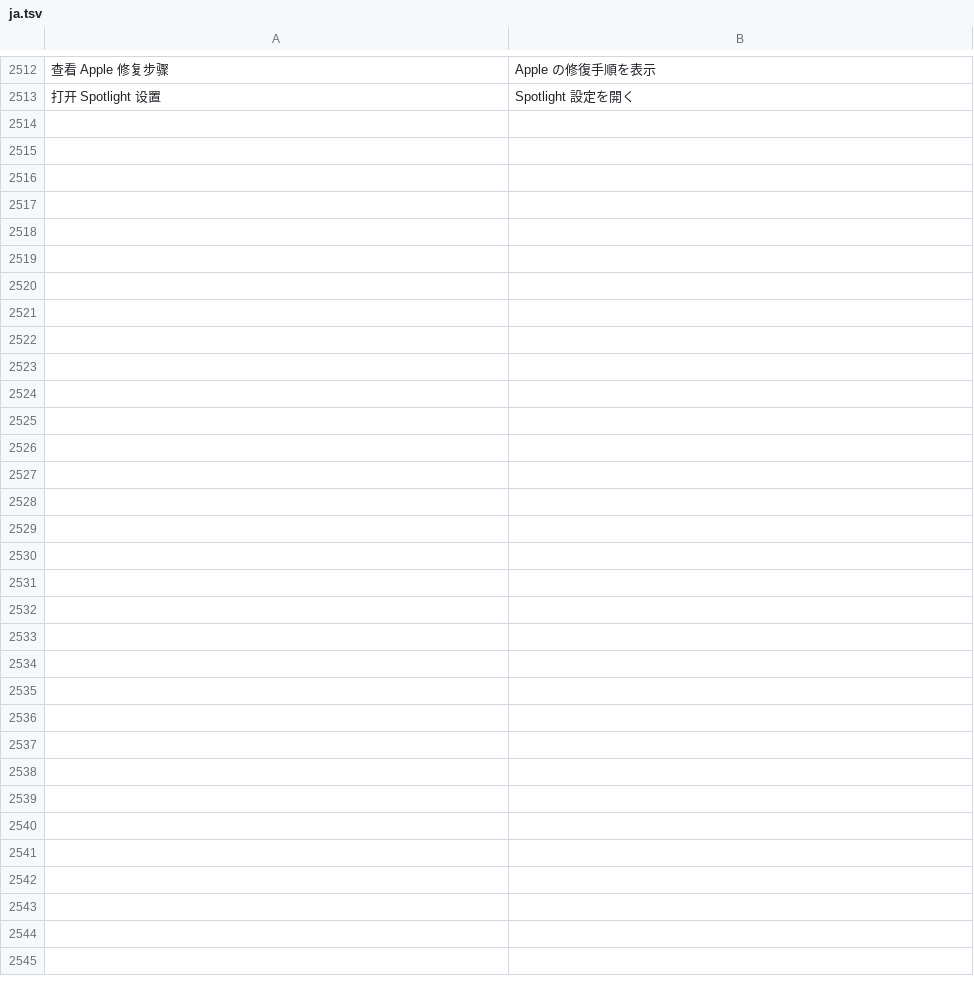
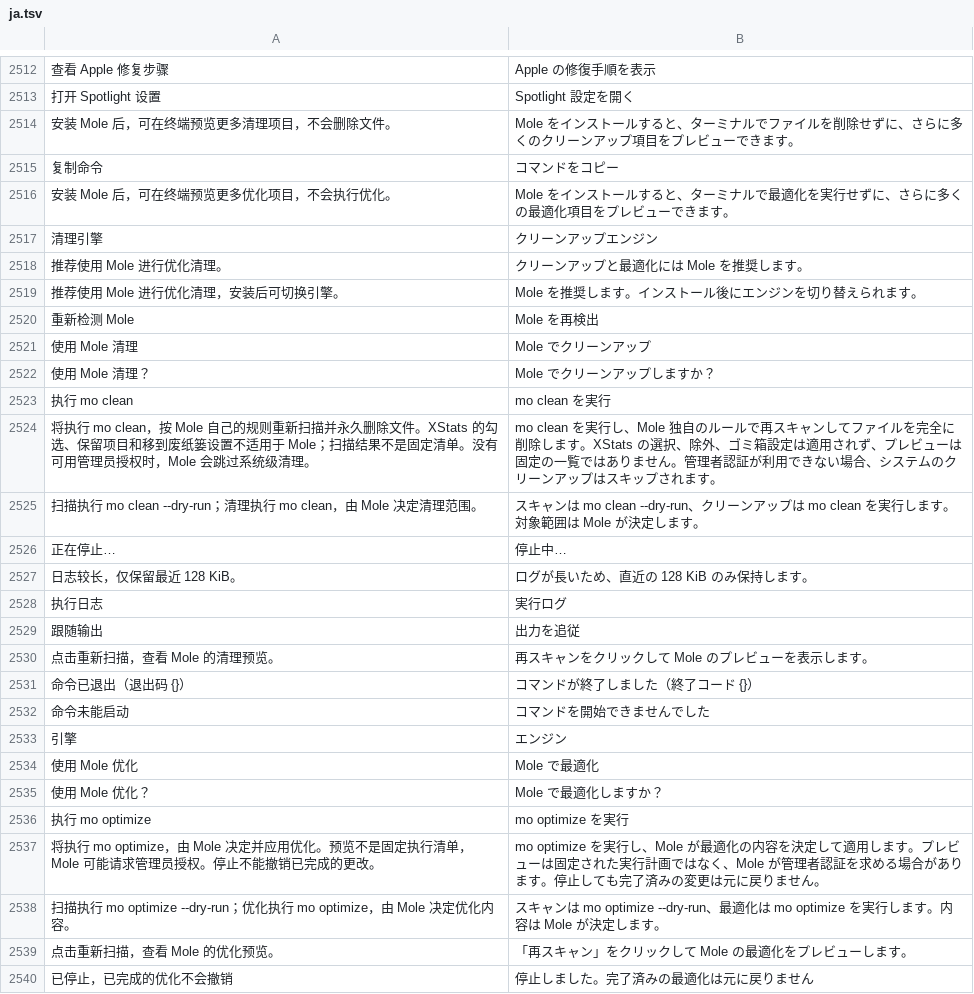
Before and after one commit to ysicing/XStats, a TSV file: Packages/XStatsKit/Sources/Localization/Resources/ja.tsv, drawn as a sheet; only a part is shown, gaps mark what is left out; the diff names each change by its address in the sheet, - before the commit and + after, or states it on an @@ line.

Commit message:
feat(cleaner): 接入 Mole 清理优化并完善执行互斥

```diff
--- a/Packages/XStatsKit/Sources/Localization/Resources/ja.tsv
+++ b/Packages/XStatsKit/Sources/Localization/Resources/ja.tsv
+row 2514: 安装 Mole 后，可在终端预览更多清理项目，不会删除文件。 | Mole をインストールすると、ターミナルでファイルを削除せずに、さらに多くのクリーンアップ項目をプレビューできます。
+row 2515: 复制命令 | コマンドをコピー
+row 2516: 安装 Mole 后，可在终端预览更多优化项目，不会执行优化。 | Mole をインストールすると、ターミナルで最適化を実行せずに、さらに多くの最適化項目をプレビューできます。
+row 2517: 清理引擎 | クリーンアップエンジン
+row 2518: 推荐使用 Mole 进行优化清理。 | クリーンアップと最適化には Mole を推奨します。
+row 2519: 推荐使用 Mole 进行优化清理，安装后可切换引擎。 | Mole を推奨します。インストール後にエンジンを切り替えられます。
+row 2520: 重新检测 Mole | Mole を再検出
+row 2521: 使用 Mole 清理 | Mole でクリーンアップ
+row 2522: 使用 Mole 清理？ | Mole でクリーンアップしますか？
+row 2523: 执行 mo clean | mo clean を実行
+row 2524: 将执行 mo clean，按 Mole 自己的规则重新扫描并永久删除文件。XStats 的勾选、保留项目和移到废纸篓设置不适用于 Mole；扫描结果不是固定清单。没有可用管理员授权时，Mole 会跳过系统级清理。 | mo clean を実行し、Mole 独自のルールで再スキャンしてファイルを完全に削除します。XStats の選択、除外、ゴミ箱設定は適用されず、プレビューは固定の一覧ではありません。管理者認証が利用できない場合、システムのクリーンアップはスキップされます。
+row 2525: 扫描执行 mo clean --dry-run；清理执行 mo clean，由 Mole 决定清理范围。 | スキャンは mo clean --dry-run、クリーンアップは mo clean を実行します。対象範囲は Mole が決定します。
+row 2526: 正在停止… | 停止中…
+row 2527: 日志较长，仅保留最近 128 KiB。 | ログが長いため、直近の 128 KiB のみ保持します。
+row 2528: 执行日志 | 実行ログ
+row 2529: 跟随输出 | 出力を追従
+row 2530: 点击重新扫描，查看 Mole 的清理预览。 | 再スキャンをクリックして Mole のプレビューを表示します。
+row 2531: 命令已退出（退出码 {}） | コマンドが終了しました（終了コード {}）
+row 2532: 命令未能启动 | コマンドを開始できませんでした
+row 2533: 引擎 | エンジン
+row 2534: 使用 Mole 优化 | Mole で最適化
+row 2535: 使用 Mole 优化？ | Mole で最適化しますか？
+row 2536: 执行 mo optimize | mo optimize を実行
+row 2537: 将执行 mo optimize，由 Mole 决定并应用优化。预览不是固定执行清单，Mole 可能请求管理员授权。停止不能撤销已完成的更改。 | mo optimize を実行し、Mole が最適化の内容を決定して適用します。プレビューは固定された実行計画ではなく、Mole が管理者認証を求める場合があります。停止しても完了済みの変更は元に戻りません。
+row 2538: 扫描执行 mo optimize --dry-run；优化执行 mo optimize，由 Mole 决定优化内容。 | スキャンは mo optimize --dry-run、最適化は mo optimize を実行します。内容は Mole が決定します。
+row 2539: 点击重新扫描，查看 Mole 的优化预览。 | 「再スキャン」をクリックして Mole の最適化をプレビューします。
+row 2540: 已停止，已完成的优化不会撤销 | 停止しました。完了済みの最適化は元に戻りません
```
Also changed, not shown: Packages/XStatsKit/Sources/Localization/Resources/ar.tsv, Packages/XStatsKit/Sources/Localization/Resources/de.tsv, 26 other files.
